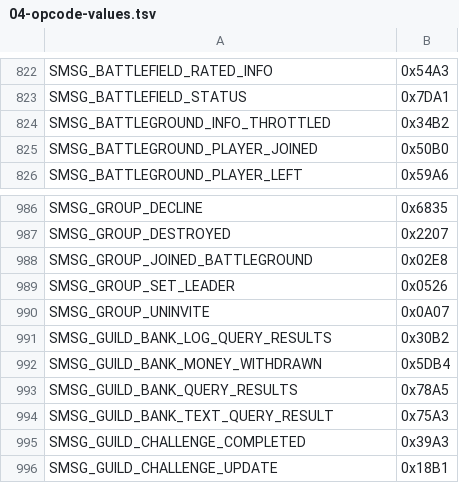
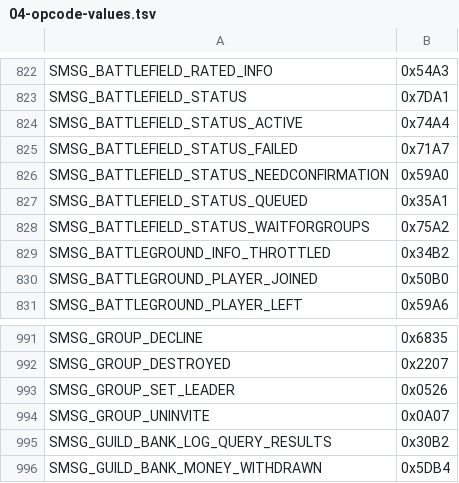
Before and after one commit to TheSCREWEDSoftware/azerothcore-wotlk, a TSV file: plan/04-opcode-values.tsv, drawn as a sheet; only a part is shown, gaps mark what is left out; the shorter side is filled out with more unchanged rows.

```diff
--- a/plan/04-opcode-values.tsv
+++ b/plan/04-opcode-values.tsv
@@ -823,2 +823,7 @@ SMSG_BATTLEFIELD_RATED_INFO	0x54A3
 SMSG_BATTLEFIELD_STATUS	0x7DA1
+SMSG_BATTLEFIELD_STATUS_ACTIVE	0x74A4
+SMSG_BATTLEFIELD_STATUS_FAILED	0x71A7
+SMSG_BATTLEFIELD_STATUS_NEEDCONFIRMATION	0x59A0
+SMSG_BATTLEFIELD_STATUS_QUEUED	0x35A1
+SMSG_BATTLEFIELD_STATUS_WAITFORGROUPS	0x75A2
 SMSG_BATTLEGROUND_INFO_THROTTLED	0x34B2
@@ -987,3 +992,2 @@ SMSG_GROUP_DECLINE	0x6835
 SMSG_GROUP_DESTROYED	0x2207
-SMSG_GROUP_JOINED_BATTLEGROUND	0x02E8
 SMSG_GROUP_SET_LEADER	0x0526
```
Also changed, not shown: plan/04-opcode-legacy-allowlist.tsv, 9 other files.
